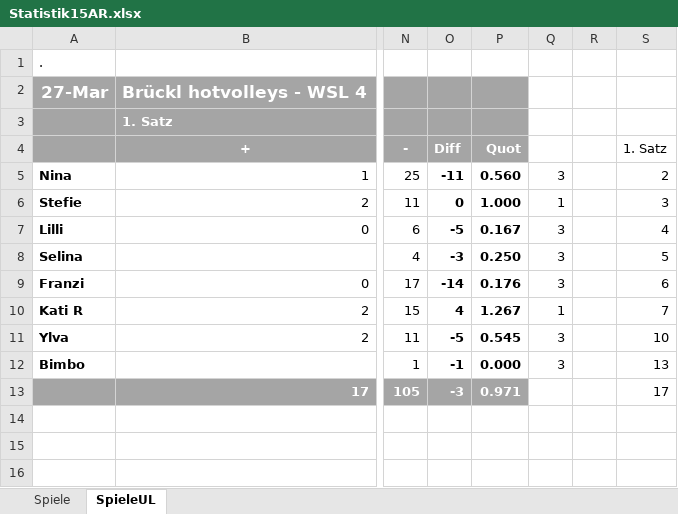
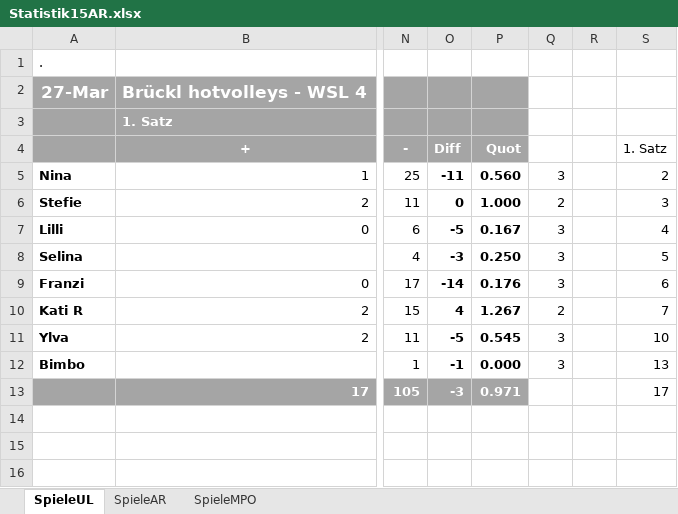
Before and after one commit to volleybase/brueckl-hotvolleys-source, an Excel workbook: _work/Statistik15AR.xlsx, sheet SpieleUL, drawn as a sheet; only a part is shown, gaps mark what is left out; values as stored, in another font and other column widths than the file's, no borders; conditional formats not drawn; the diff names each change by its address in the sheet, - before the commit and + after, or states it on an @@ line.

```diff
--- a/_work/Statistik15AR.xlsx (sheet SpieleUL)
+++ b/_work/Statistik15AR.xlsx (sheet SpieleUL)
-sheet tab: Spiele
+sheet tab: SpieleAR
+sheet tab: SpieleMPO
@@ sheet tab order changed: SpieleUL | SpieleAR | SpieleMPO @@
-Q6: 1
+Q6: 2
-Q10: 1
+Q10: 2
```
Also changed, not shown: sheet SpieleAR, formulas that keep their value, 4 other files.
